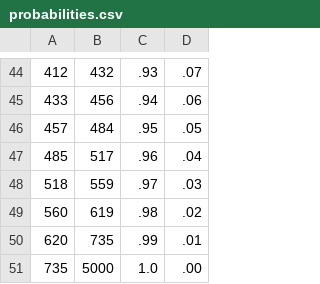
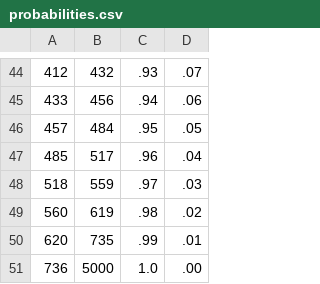
Before and after one commit to Pinponik/rankfide, a CSV file: probabilities.csv, drawn as a sheet; only a part is shown, gaps mark what is left out.

Commit message:
Update probability values and improve game logic; enhance GUI layout for better user experience

```diff
--- a/probabilities.csv
+++ b/probabilities.csv
@@ -50,2 +50,2 @@
 620,735,.99,.01
-735,5000,1.0,.00
+736,5000,1.0,.00
```
Also changed, not shown: 1 other file.
